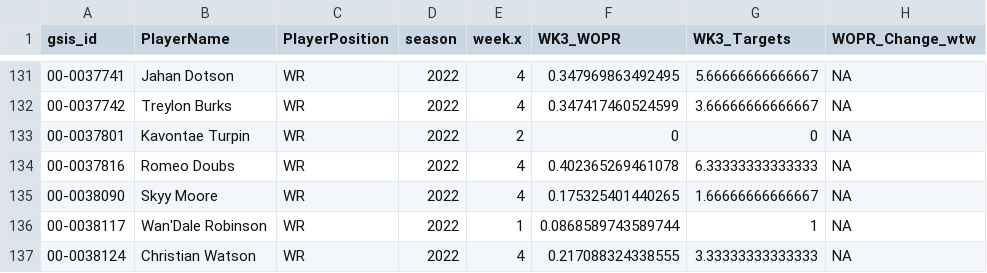
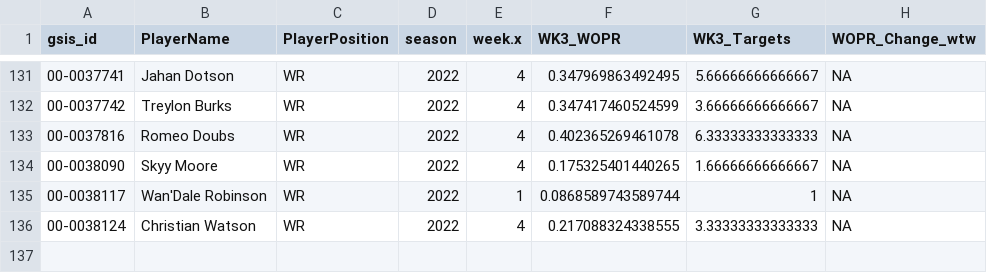
Before and after one commit to KoalatyStats/Test, a CSV file: WR_Weekly_Dist.csv, drawn as a sheet; only a part is shown, gaps mark what is left out.

```diff
--- a/WR_Weekly_Dist.csv
+++ b/WR_Weekly_Dist.csv
@@ -132,3 +132,2 @@
 "00-0037742","Treylon Burks","WR",2022,4,0.347417460524599,3.66666666666667,NA
-"00-0037801","Kavontae Turpin","WR",2022,2,0,0,NA
 "00-0037816","Romeo Doubs","WR",2022,4,0.402365269461078,6.33333333333333,NA
```
Also changed, not shown: 2 other files.
